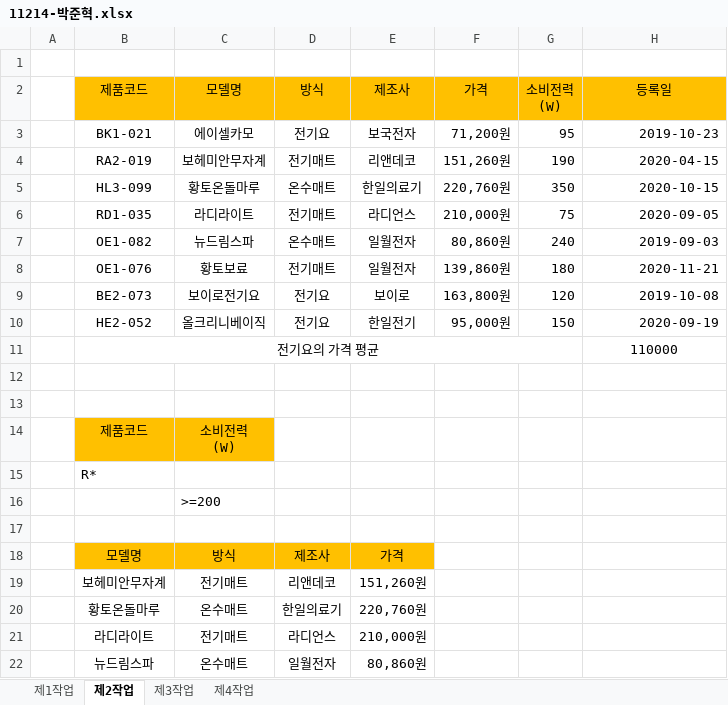
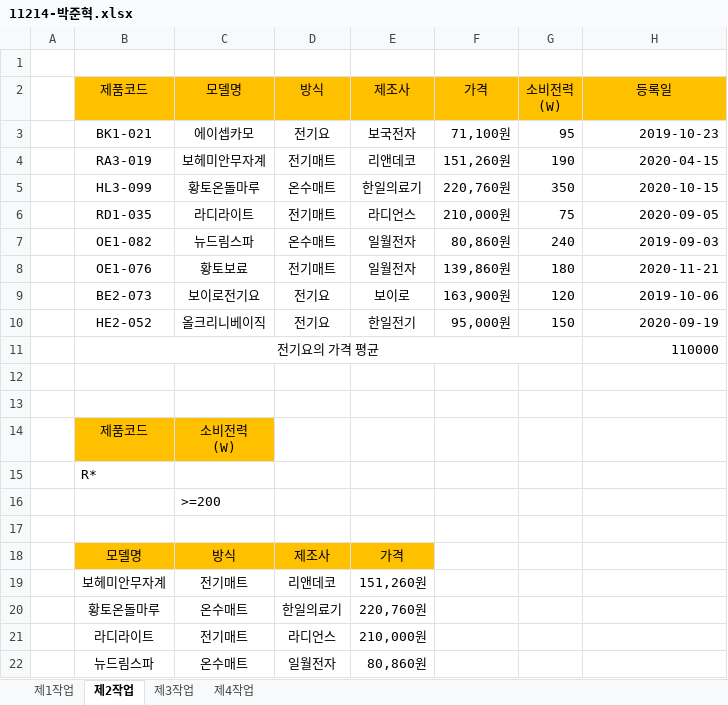
Before and after one commit to junhyeok1035/11214, an Excel workbook: 11214-박준혁.xlsx, sheet 제2작업, drawn as a sheet; values as stored, in another font and other column widths than the file's, no borders; conditional formats not drawn; the diff names each change by its address in the sheet, - before the commit and + after, or states it on an @@ line.

```diff
--- a/11214-박준혁.xlsx (sheet 제2작업)
+++ b/11214-박준혁.xlsx (sheet 제2작업)
-C3 (모델명): 에이셀카모
+C3 (모델명): 에이셉카모
-F3 (가격): 71,200원
+F3 (가격): 71,100원
-B4 (제품코드): RA2-019
+B4 (제품코드): RA3-019
-F9 (가격): 163,800원
+F9 (가격): 163,900원
-H9 (등록일): 2019-10-08
+H9 (등록일): 2019-10-06
-H11 alignment: center
+H11 alignment: right
```
Also changed, not shown: sheet 제1작업, sheet 제3작업, charts or pictures.
